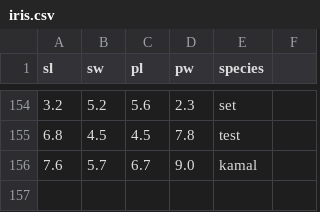
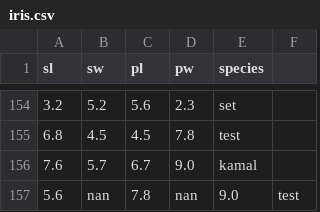
Before and after one commit to mdhabeebvulla/testeda, a CSV file: iris.csv, drawn as a sheet; only a part is shown, gaps mark what is left out.

Commit message:
Update iris.csv

```diff
--- a/iris.csv
+++ b/iris.csv
@@ -156 +156,2 @@ sl,sw,pl,pw,species
 7.6,5.7,6.7,9.0,kamal
+5.6,nan,7.8,nan,9.0,test
```
